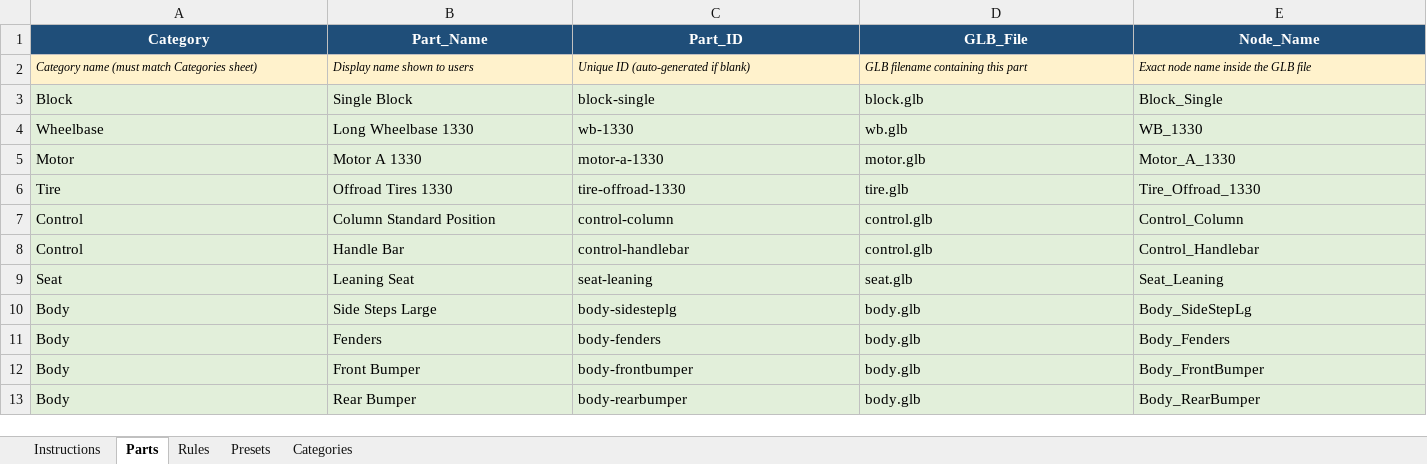
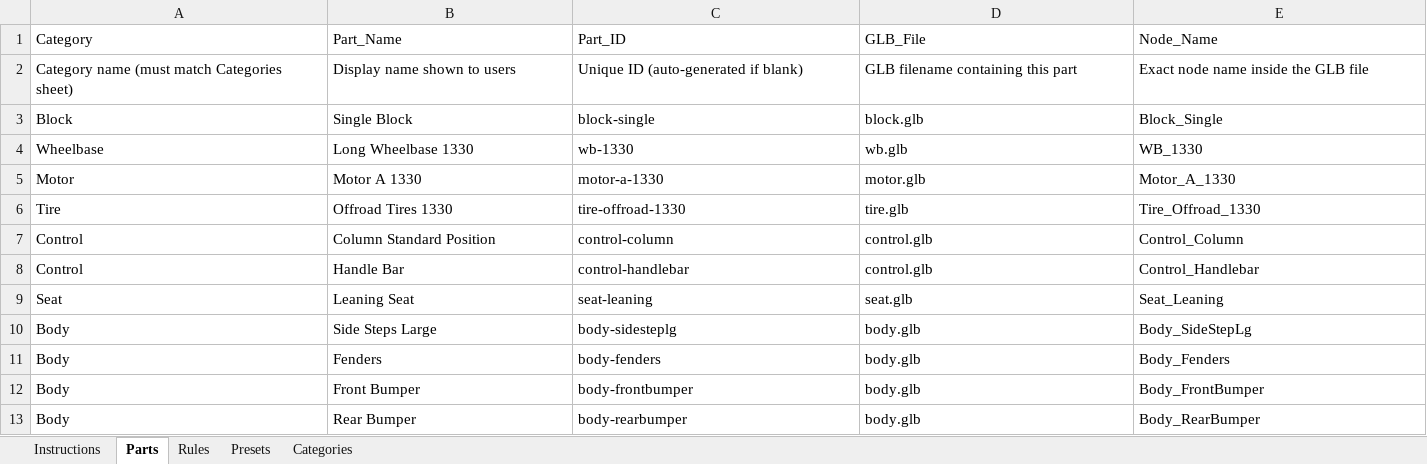
Before and after one commit to SamRosati/upt-configurator, an Excel workbook: Configurator_Data.xlsx, sheet Parts, drawn as a sheet; only a part is shown; values as stored, in another font and other column widths than the file's, no borders; the diff covers the shown part only; the diff names each change by its address in the sheet, - before the commit and + after, or states it on an @@ line.

```diff
--- a/Configurator_Data.xlsx (sheet Parts)
+++ b/Configurator_Data.xlsx (sheet Parts)
@@ A1:E1 fill: #1F4E79 → none, bold: on → off, text colour: #FFFFFF → black, alignment: center → left @@
@@ A2:E2 fill: #FFF2CC → none, italic: on → off, text size: larger @@
-A3:E13 fill: #E2EFDA
+A3:E13 fill: none
```
Also changed, not shown: cell formats elsewhere in this sheet, sheet Presets, sheet Categories, sheet Rules, sheet Instructions, 2 other files.
